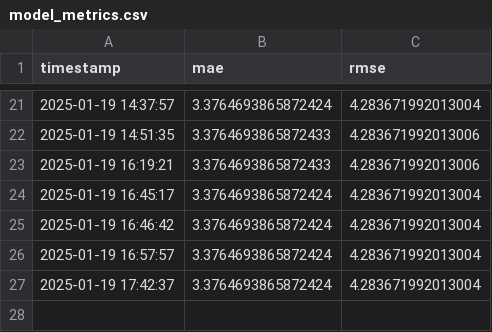
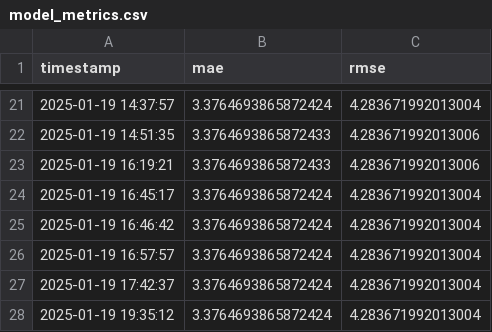
Before and after one commit to SarahE-Dev/weather-prediction-app, a CSV file: data/models/model_metrics.csv, drawn as a sheet; only a part is shown, gaps mark what is left out; the diff names each change by its address in the sheet, - before the commit and + after, or states it on an @@ line.

```diff
--- a/data/models/model_metrics.csv
+++ b/data/models/model_metrics.csv
+row 28: 2025-01-19 19:35:12 | 3.3764693865872424 | 4.283671992013004
```
Also changed, not shown: data/historical/weather_history.csv, data/observations/observations.csv, 8 other files.
